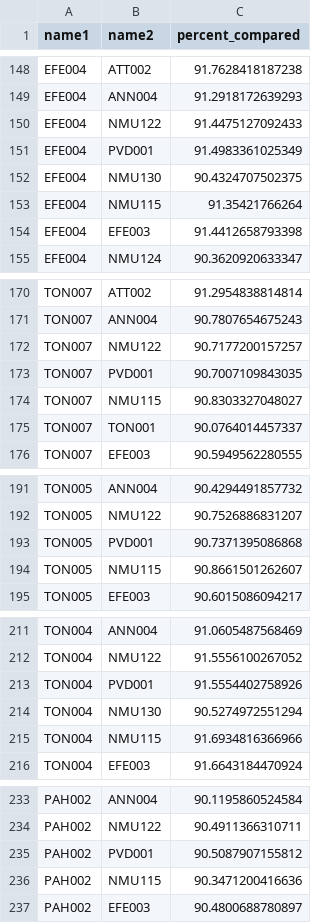
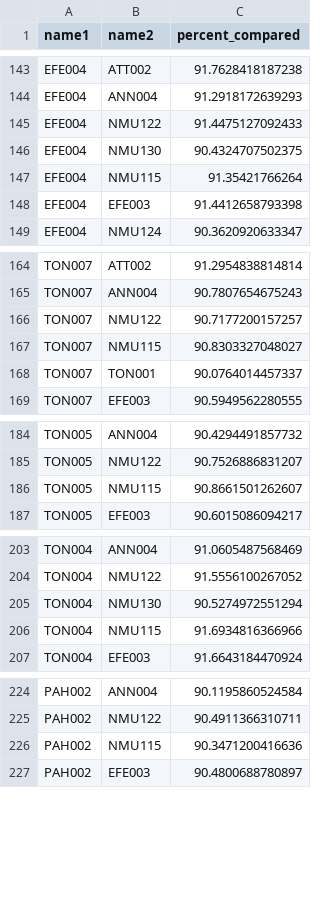
Before and after one commit to ivelsko/pacific_calculus, a TSV file: 05-Documentation.backup/inStrain_abot439_pct_compared_90.tsv, drawn as a sheet; only a part is shown, gaps mark what is left out; the diff covers the shown part only.

```diff
--- a/05-Documentation.backup/inStrain_abot439_pct_compared_90.tsv
+++ b/05-Documentation.backup/inStrain_abot439_pct_compared_90.tsv
@@ -150,3 +145,2 @@ EFE004	ANN004	91.2918172639293
 EFE004	NMU122	91.4475127092433
-EFE004	PVD001	91.4983361025349
 EFE004	NMU130	90.4324707502375
@@ -172,3 +166,2 @@ TON007	ANN004	90.7807654675243
 TON007	NMU122	90.7177200157257
-TON007	PVD001	90.7007109843035
 TON007	NMU115	90.8303327048027
@@ -192,3 +185,2 @@ TON005	ANN004	90.4294491857732
 TON005	NMU122	90.7526886831207
-TON005	PVD001	90.7371395086868
 TON005	NMU115	90.8661501262607
@@ -212,3 +204,2 @@ TON004	ANN004	91.0605487568469
 TON004	NMU122	91.5556100267052
-TON004	PVD001	91.5554402758926
 TON004	NMU130	90.5274972551294
@@ -234,3 +225,2 @@ PAH002	ANN004	90.1195860524584
 PAH002	NMU122	90.4911366310711
-PAH002	PVD001	90.5087907155812
 PAH002	NMU115	90.3471200416636
```
Also changed, not shown: 43 removed rows elsewhere in this file, 05-Documentation.backup/oceana_metadata.tsv, 05-Documentation.backup/oceana_metadata_merged.tsv, 30 other files.
